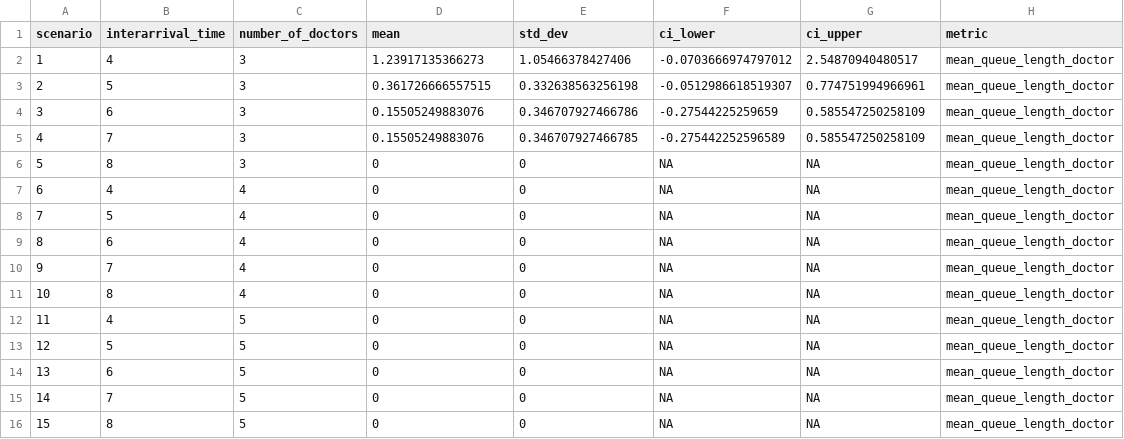
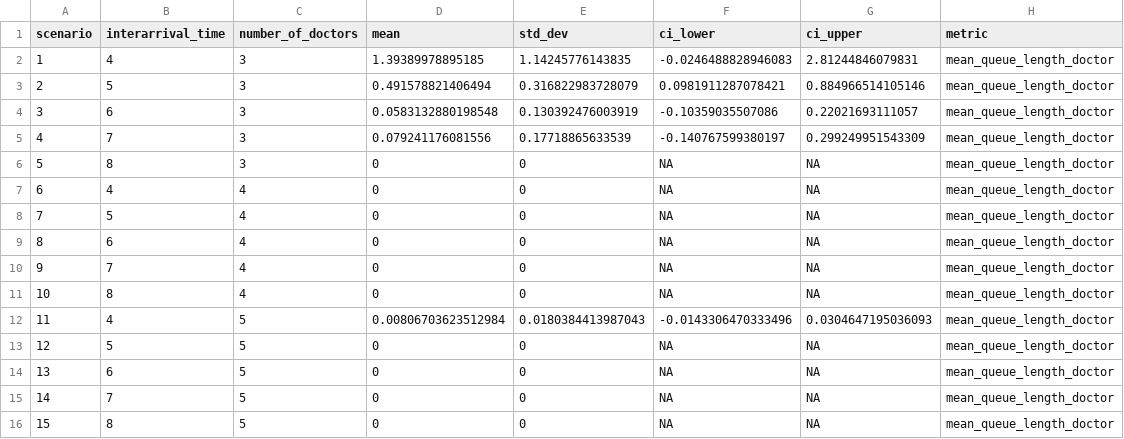
Before and after one commit to pythonhealthdatascience/des_rap_book, a CSV file: pages/experiments/tables_figures_resources/r_scenario_mean_queue_length_doctor.csv, drawn as a sheet.

Commit message:
fix(time-weighted): add correction so last interval is included in calcs (#123)

```diff
--- a/pages/experiments/tables_figures_resources/r_scenario_mean_queue_length_doctor.csv
+++ b/pages/experiments/tables_figures_resources/r_scenario_mean_queue_length_doctor.csv
@@ -1,6 +1,6 @@
 "scenario","interarrival_time","number_of_doctors","mean","std_dev","ci_lower","ci_upper","metric"
-1,4,3,1.23917135366273,1.05466378427406,-0.0703666974797012,2.54870940480517,"mean_queue_length_doctor"
-2,5,3,0.361726666557515,0.332638563256198,-0.0512986618519307,0.774751994966961,"mean_queue_length_doctor"
-3,6,3,0.15505249883076,0.346707927466786,-0.27544225259659,0.585547250258109,"mean_queue_length_doctor"
-4,7,3,0.15505249883076,0.346707927466785,-0.275442252596589,0.585547250258109,"mean_queue_length_doctor"
+1,4,3,1.39389978895185,1.14245776143835,-0.0246488828946083,2.81244846079831,"mean_queue_length_doctor"
+2,5,3,0.491578821406494,0.316822983728079,0.0981911287078421,0.884966514105146,"mean_queue_length_doctor"
+3,6,3,0.0583132880198548,0.130392476003919,-0.10359035507086,0.22021693111057,"mean_queue_length_doctor"
+4,7,3,0.079241176081556,0.17718865633539,-0.140767599380197,0.299249951543309,"mean_queue_length_doctor"
 5,8,3,0,0,NA,NA,"mean_queue_length_doctor"
@@ -11,3 +11,3 @@
 10,8,4,0,0,NA,NA,"mean_queue_length_doctor"
-11,4,5,0,0,NA,NA,"mean_queue_length_doctor"
+11,4,5,0.00806703623512984,0.0180384413987043,-0.0143306470333496,0.0304647195036093,"mean_queue_length_doctor"
 12,5,5,0,0,NA,NA,"mean_queue_length_doctor"
```
Also changed, not shown: pages/experiments/scenarios_resources/r_scenario_results.csv, pages/experiments/scenarios_resources/r_sensitivity_results.csv, 24 other files.
